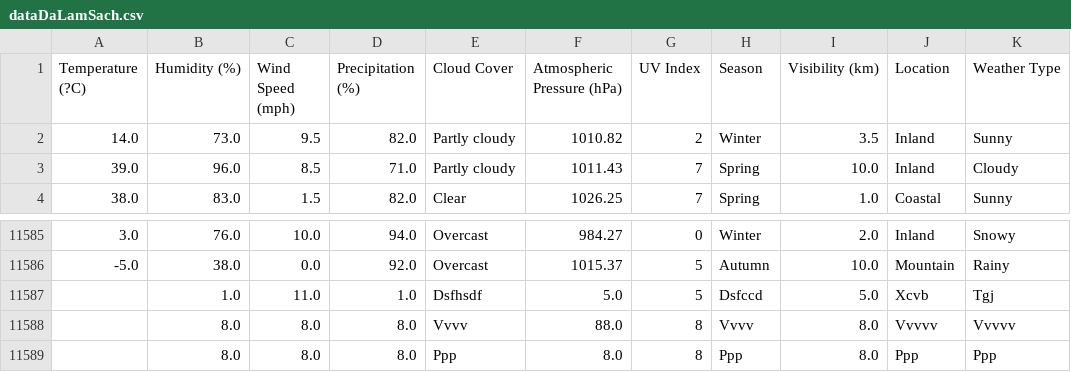
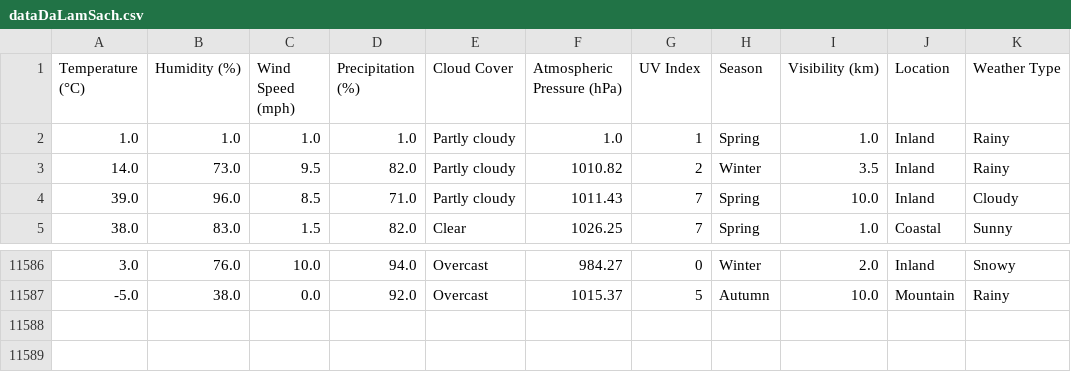
Before and after one commit to 1105trxc/DoAnPython, a CSV file: dataDaLamSach.csv, drawn as a sheet; only a part is shown, gaps mark what is left out.

```diff
--- a/dataDaLamSach.csv
+++ b/dataDaLamSach.csv
@@ -1,3 +1,4 @@
-Temperature (?C),Humidity (%),Wind Speed (mph),Precipitation (%),Cloud Cover,Atmospheric Pressure (hPa),UV Index,Season,Visibility (km),Location,Weather Type
-14.0,73.0,9.5,82.0,Partly cloudy,1010.82,2,Winter,3.5,Inland,Sunny
+Temperature (°C),Humidity (%),Wind Speed (mph),Precipitation (%),Cloud Cover,Atmospheric Pressure (hPa),UV Index,Season,Visibility (km),Location,Weather Type
+1.0,1.0,1.0,1.0,Partly cloudy,1.0,1,Spring,1.0,Inland,Rainy
+14.0,73.0,9.5,82.0,Partly cloudy,1010.82,2,Winter,3.5,Inland,Rainy
 39.0,96.0,8.5,71.0,Partly cloudy,1011.43,7,Spring,10.0,Inland,Cloudy
@@ -11586,4 +11587 @@ Temperature (?C),Humidity (%),Wind Speed (mph),Precipitation (%),Cloud Cover,Atm
 -5.0,38.0,0.0,92.0,Overcast,1015.37,5,Autumn,10.0,Mountain,Rainy
-,1.0,11.0,1.0,Dsfhsdf,5.0,5,Dsfccd,5.0,Xcvb,Tgj
-,8.0,8.0,8.0,Vvvv,88.0,8,Vvvv,8.0,Vvvvv,Vvvvv
-,8.0,8.0,8.0,Ppp,8.0,8,Ppp,8.0,Ppp,Ppp
```
Also changed, not shown: 1 other file.
